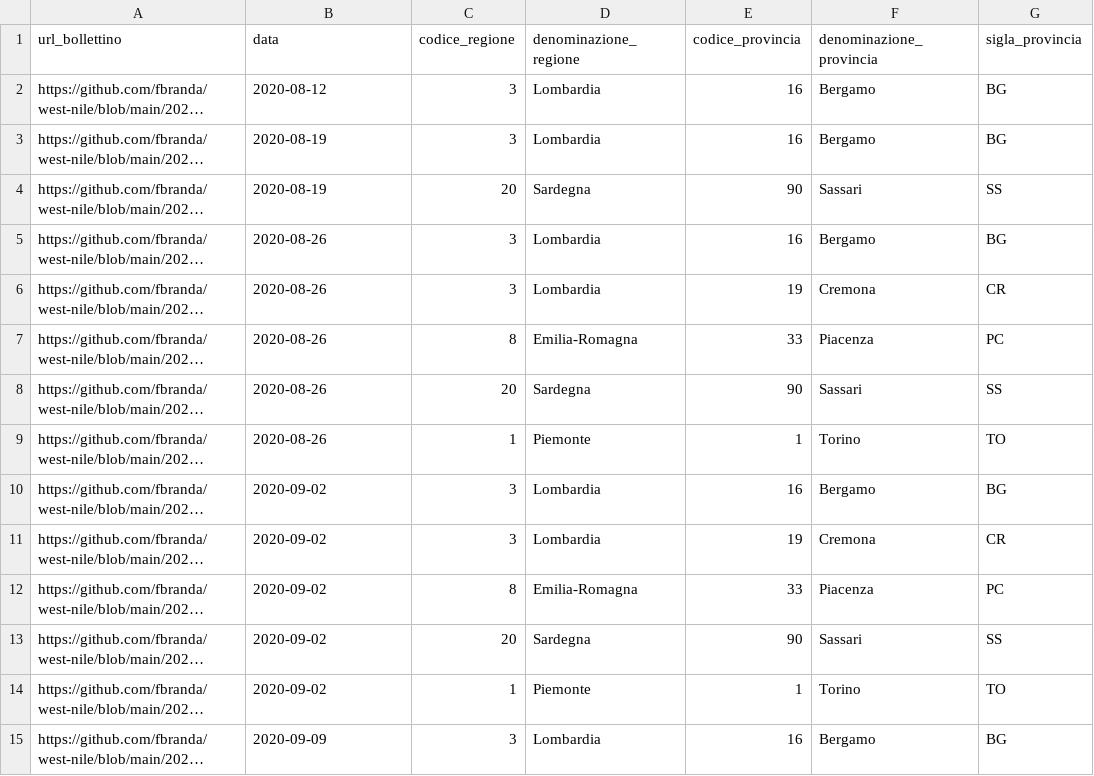
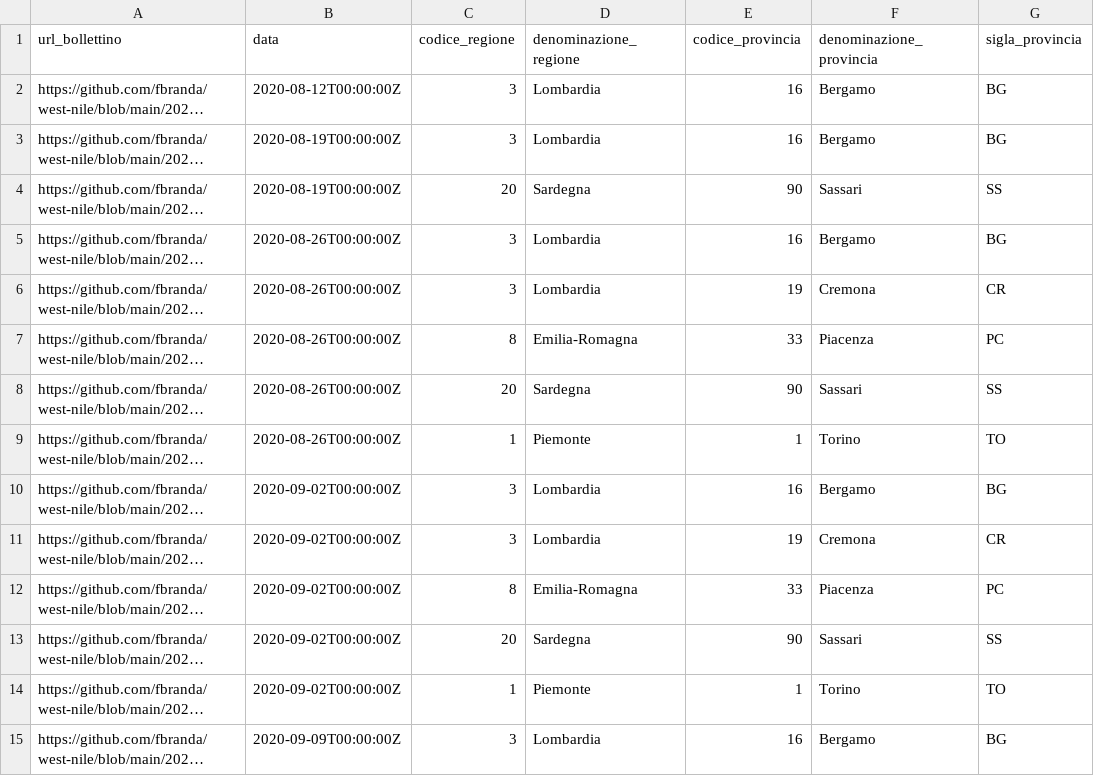
Before and after one commit to fbranda/west-nile, a CSV file: 2020/dati-sorveglianza-equidi/wn-ita-sorveglianza-equidi-2020.csv, drawn as a sheet; only a part is shown; long unchanged cells end in …; the diff covers the shown part only; the diff names each change by its address in the sheet, - before the commit and + after, or states it on an @@ line.

Commit message:
Add files via upload

```diff
--- a/2020/dati-sorveglianza-equidi/wn-ita-sorveglianza-equidi-2020.csv
+++ b/2020/dati-sorveglianza-equidi/wn-ita-sorveglianza-equidi-2020.csv
-B2 (data): 2020-08-12
+B2 (data): 2020-08-12T00:00:00Z
-B3:B4 (data): 2020-08-19
+B3:B4 (data): 2020-08-19T00:00:00Z
-B5:B9 (data): 2020-08-26
+B5:B9 (data): 2020-08-26T00:00:00Z
-B10:B14 (data): 2020-09-02
+B10:B14 (data): 2020-09-02T00:00:00Z
-B15 (data): 2020-09-09
+B15 (data): 2020-09-09T00:00:00Z
```
Also changed, not shown: 60 edited cells elsewhere in this file.
